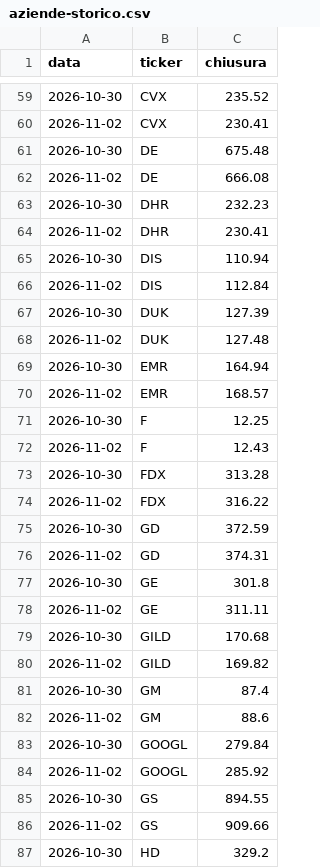
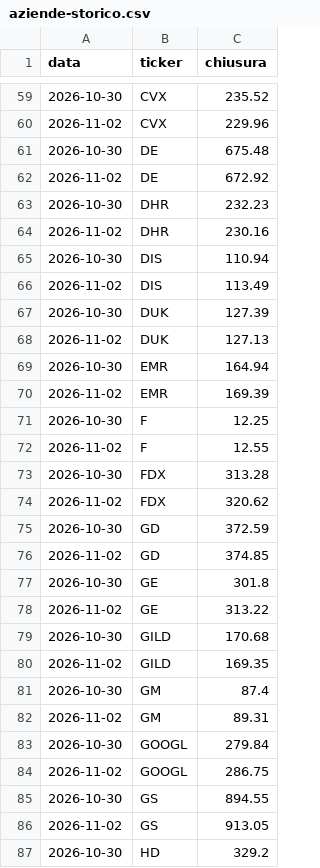
Before and after one commit to ruspinluca-143/FinanzaMIA, a CSV file: site/aziende-storico.csv, drawn as a sheet; only a part is shown, gaps mark what is left out; the diff covers the shown part only.

```diff
--- a/site/aziende-storico.csv
+++ b/site/aziende-storico.csv
@@ -59,29 +59,29 @@ data;ticker;chiusura
 2026-10-30;CVX;235.52
-2026-11-02;CVX;230.41
+2026-11-02;CVX;229.96
 2026-10-30;DE;675.48
-2026-11-02;DE;666.08
+2026-11-02;DE;672.92
 2026-10-30;DHR;232.23
-2026-11-02;DHR;230.41
+2026-11-02;DHR;230.16
 2026-10-30;DIS;110.94
-2026-11-02;DIS;112.84
+2026-11-02;DIS;113.49
 2026-10-30;DUK;127.39
-2026-11-02;DUK;127.48
+2026-11-02;DUK;127.13
 2026-10-30;EMR;164.94
-2026-11-02;EMR;168.57
+2026-11-02;EMR;169.39
 2026-10-30;F;12.25
-2026-11-02;F;12.43
+2026-11-02;F;12.55
 2026-10-30;FDX;313.28
-2026-11-02;FDX;316.22
+2026-11-02;FDX;320.62
 2026-10-30;GD;372.59
-2026-11-02;GD;374.31
+2026-11-02;GD;374.85
 2026-10-30;GE;301.8
-2026-11-02;GE;311.11
+2026-11-02;GE;313.22
 2026-10-30;GILD;170.68
-2026-11-02;GILD;169.82
+2026-11-02;GILD;169.35
 2026-10-30;GM;87.4
-2026-11-02;GM;88.6
+2026-11-02;GM;89.31
 2026-10-30;GOOGL;279.84
-2026-11-02;GOOGL;285.92
+2026-11-02;GOOGL;286.75
 2026-10-30;GS;894.55
-2026-11-02;GS;909.66
+2026-11-02;GS;913.05
 2026-10-30;HD;329.2
```
Also changed, not shown: 85 edited cells elsewhere in this file, 4 other files.
